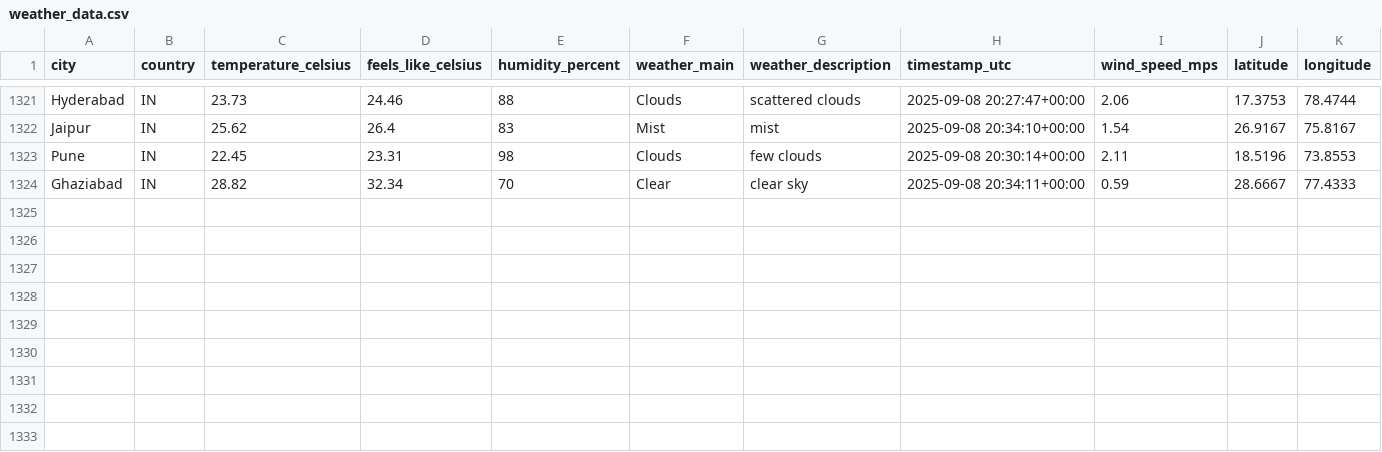
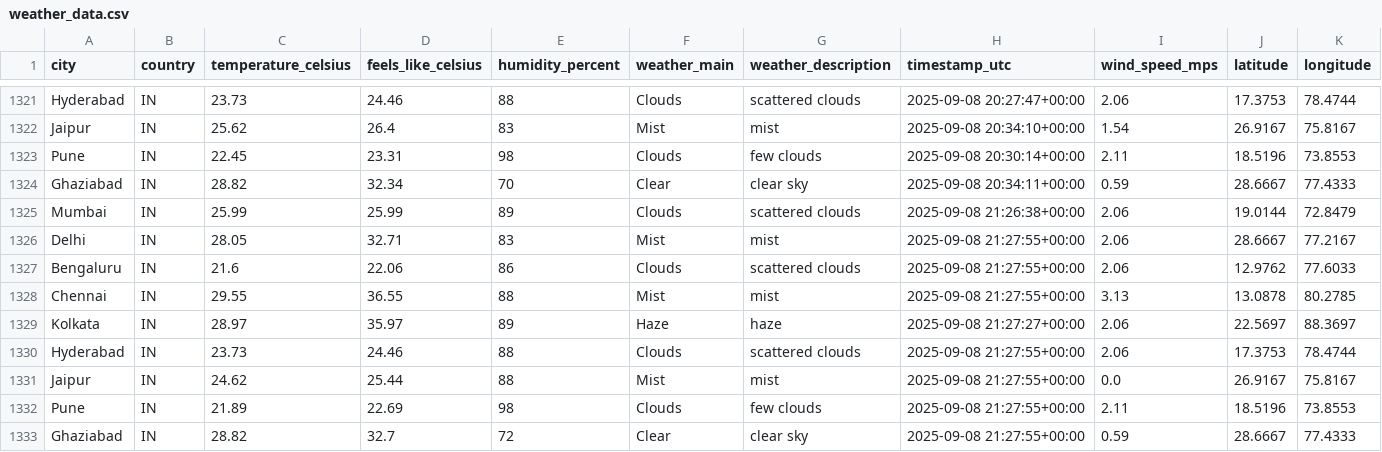
Before and after one commit to 4yushraman-jpg/weather-dashboard, a CSV file: weather_data.csv, drawn as a sheet; only a part is shown, gaps mark what is left out; rows hold the shown columns only; the diff names each change by its address in the sheet, - before the commit and + after, or states it on an @@ line.

```diff
--- a/weather_data.csv
+++ b/weather_data.csv
+row 1325: Mumbai | IN | 25.99 | 25.99 | 89 | Clouds | scattered clouds | 2025-09-08 21:26:38+00:00 | 2.06 | 19.0144 | 72.8479
+row 1326: Delhi | IN | 28.05 | 32.71 | 83 | Mist | mist | 2025-09-08 21:27:55+00:00 | 2.06 | 28.6667 | 77.2167
+row 1327: Bengaluru | IN | 21.6 | 22.06 | 86 | Clouds | scattered clouds | 2025-09-08 21:27:55+00:00 | 2.06 | 12.9762 | 77.6033
+row 1328: Chennai | IN | 29.55 | 36.55 | 88 | Mist | mist | 2025-09-08 21:27:55+00:00 | 3.13 | 13.0878 | 80.2785
+row 1329: Kolkata | IN | 28.97 | 35.97 | 89 | Haze | haze | 2025-09-08 21:27:27+00:00 | 2.06 | 22.5697 | 88.3697
+row 1330: Hyderabad | IN | 23.73 | 24.46 | 88 | Clouds | scattered clouds | 2025-09-08 21:27:55+00:00 | 2.06 | 17.3753 | 78.4744
+row 1331: Jaipur | IN | 24.62 | 25.44 | 88 | Mist | mist | 2025-09-08 21:27:55+00:00 | 0.0 | 26.9167 | 75.8167
+row 1332: Pune | IN | 21.89 | 22.69 | 98 | Clouds | few clouds | 2025-09-08 21:27:55+00:00 | 2.11 | 18.5196 | 73.8553
+row 1333: Ghaziabad | IN | 28.82 | 32.7 | 72 | Clear | clear sky | 2025-09-08 21:27:55+00:00 | 0.59 | 28.6667 | 77.4333
```
Also changed, not shown: 1 other file.
